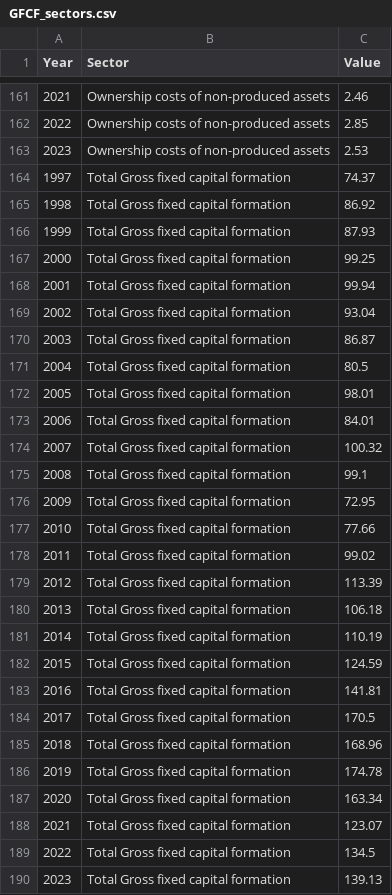
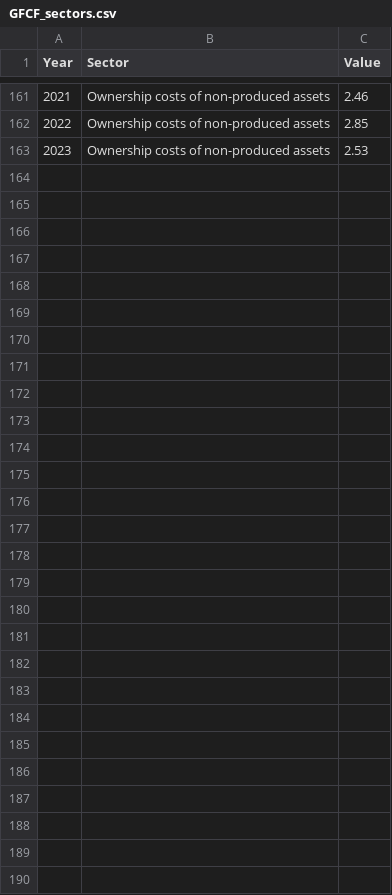
Before and after one commit to louisflamencourt/GrowthLab, a CSV file: GFCF_sectors.csv, drawn as a sheet; only a part is shown, gaps mark what is left out.

Commit message:
Update GFCF_sectors.csv

```diff
--- a/GFCF_sectors.csv
+++ b/GFCF_sectors.csv
@@ -163,28 +163 @@ Year,Sector,Value
 2023,Ownership costs of non-produced assets,2.53
-1997,Total Gross fixed capital formation,74.37
-1998,Total Gross fixed capital formation,86.92
-1999,Total Gross fixed capital formation,87.93
-2000,Total Gross fixed capital formation,99.25
-2001,Total Gross fixed capital formation,99.94
-2002,Total Gross fixed capital formation,93.04
-2003,Total Gross fixed capital formation,86.87
-2004,Total Gross fixed capital formation,80.5
-2005,Total Gross fixed capital formation,98.01
-2006,Total Gross fixed capital formation,84.01
-2007,Total Gross fixed capital formation,100.32
-2008,Total Gross fixed capital formation,99.1
-2009,Total Gross fixed capital formation,72.95
-2010,Total Gross fixed capital formation,77.66
-2011,Total Gross fixed capital formation,99.02
-2012,Total Gross fixed capital formation,113.39
-2013,Total Gross fixed capital formation,106.18
-2014,Total Gross fixed capital formation,110.19
-2015,Total Gross fixed capital formation,124.59
-2016,Total Gross fixed capital formation,141.81
-2017,Total Gross fixed capital formation,170.5
-2018,Total Gross fixed capital formation,168.96
-2019,Total Gross fixed capital formation,174.78
-2020,Total Gross fixed capital formation,163.34
-2021,Total Gross fixed capital formation,123.07
-2022,Total Gross fixed capital formation,134.5
-2023,Total Gross fixed capital formation,139.13
```
